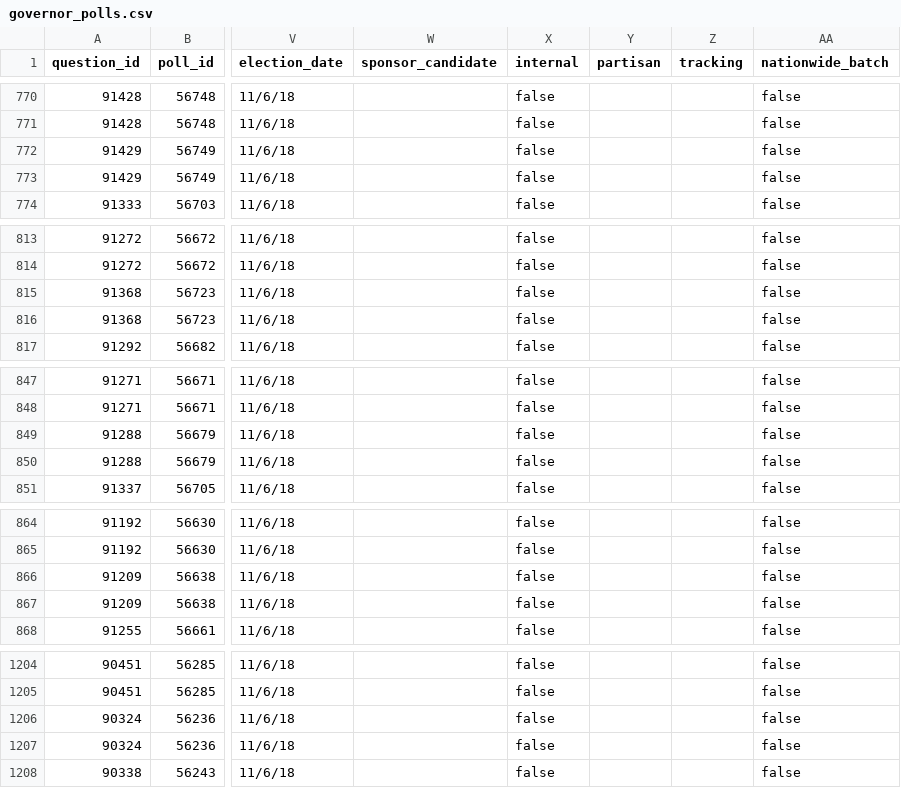
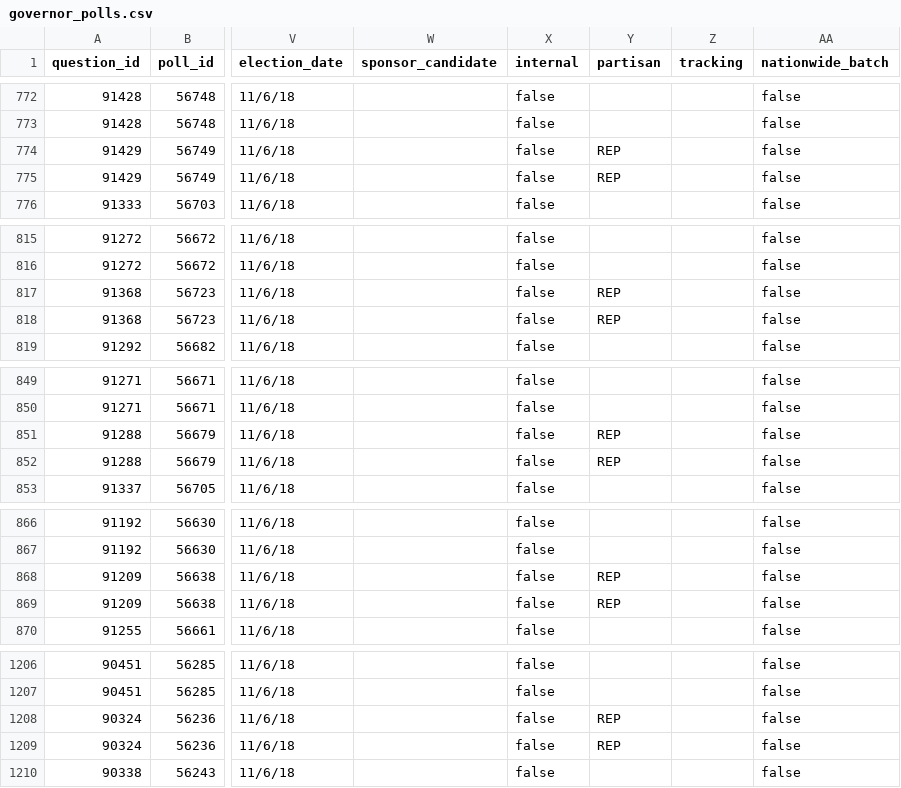
Before and after one commit to simonw/fivethirtyeight-polls, a CSV file: governor_polls.csv, drawn as a sheet; only a part is shown, gaps mark what is left out; addresses are those after the commit; the diff covers the shown part only; the diff names each change by its address in the sheet, - before the commit and + after, or states it on an @@ line.

```diff
--- a/governor_polls.csv
+++ b/governor_polls.csv
-Y774:Y775 (partisan): (empty)
+Y774:Y775 (partisan): REP
-Y817:Y818 (partisan): (empty)
+Y817:Y818 (partisan): REP
-Y851:Y852 (partisan): (empty)
+Y851:Y852 (partisan): REP
-Y868:Y869 (partisan): (empty)
+Y868:Y869 (partisan): REP
-Y1208:Y1209 (partisan): (empty)
+Y1208:Y1209 (partisan): REP
```
Also changed, not shown: 2 added rows and 11 edited cells elsewhere in this file, 1 other file.
